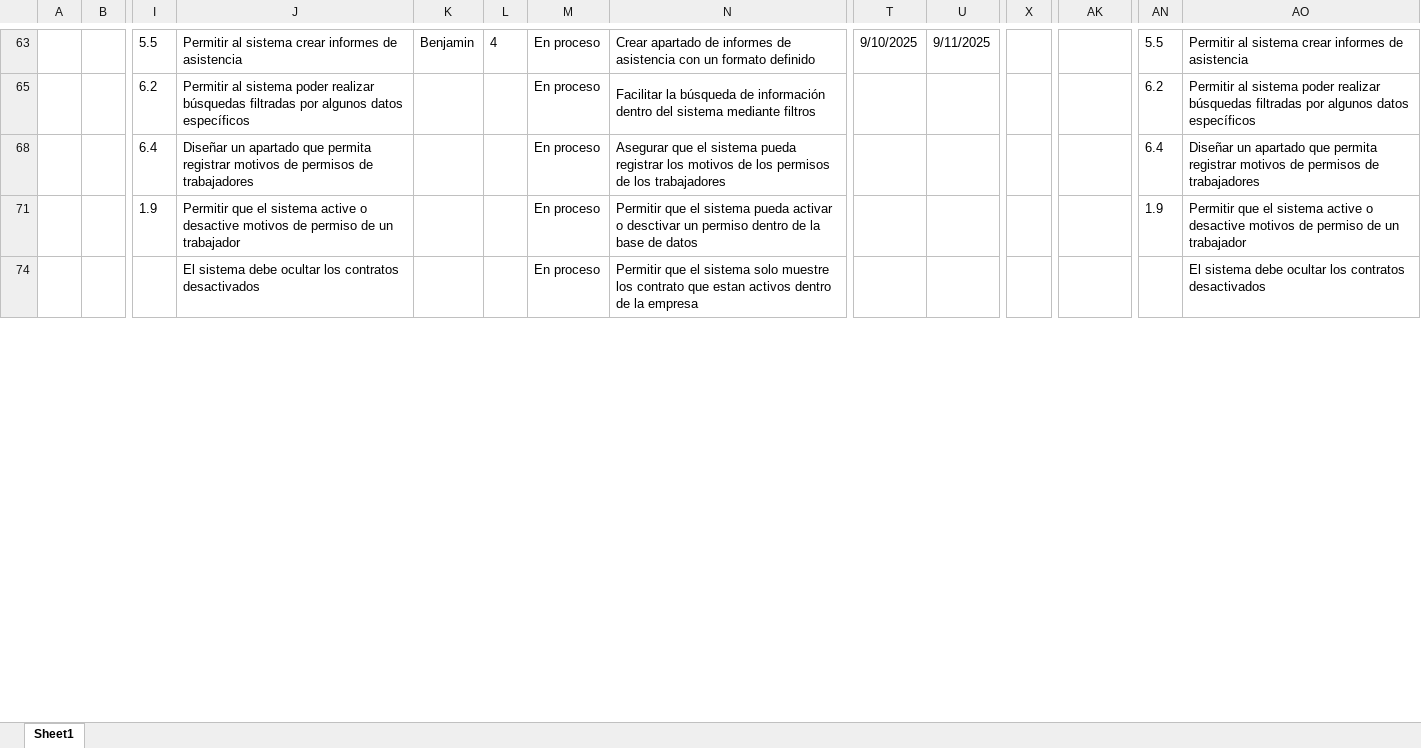
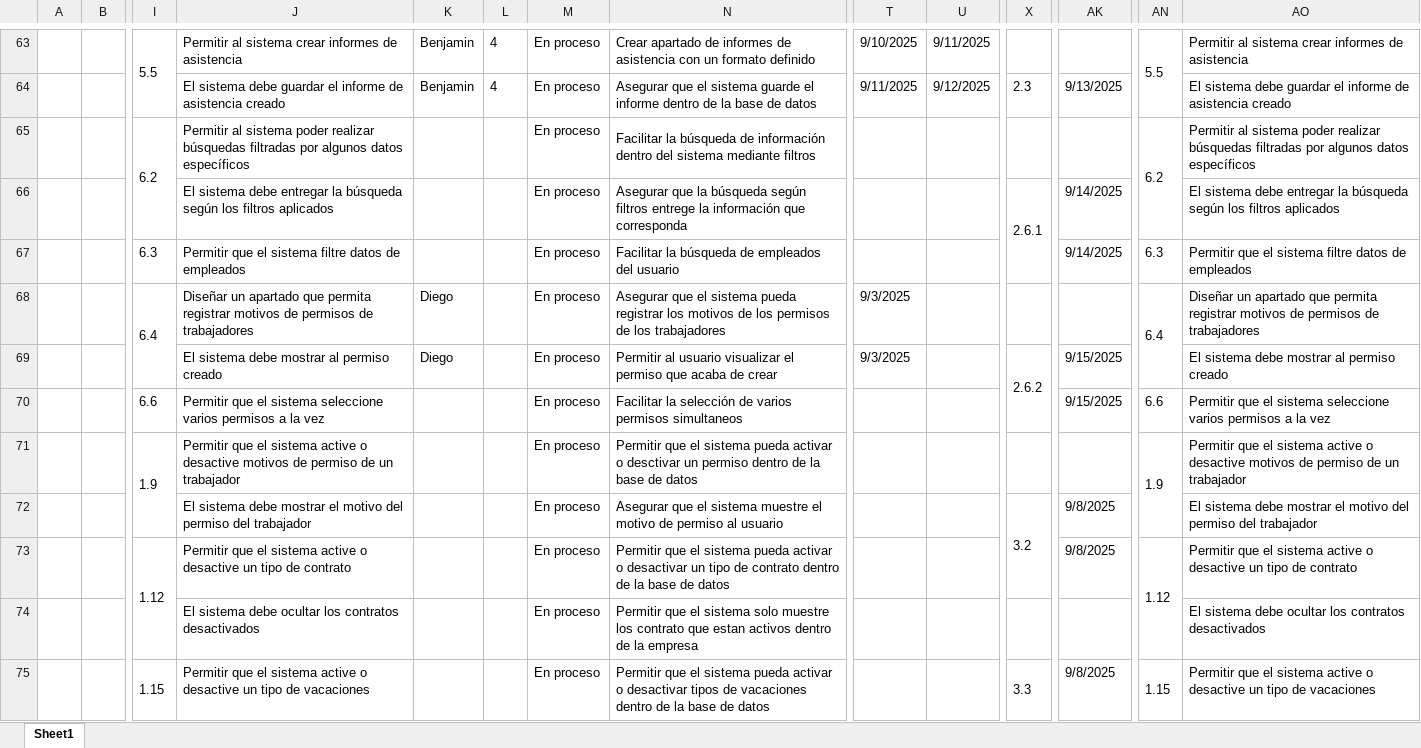
Before and after one commit to vixo23/ING-DE-SOFTWARE, an Excel workbook: INCREMENTO2/EXCELS/Backlog sprint - Sprint backlog - Sprint Review.xlsx, sheet Sheet1, drawn as a sheet; only a part is shown, gaps mark what is left out; values as stored, in another font and other column widths than the file's, no borders; rows hold the shown columns only; the diff covers the shown part only; the diff names each change by its address in the sheet, - before the commit and + after, or states it on an @@ line.

```diff
--- a/INCREMENTO2/EXCELS/Backlog sprint - Sprint backlog - Sprint Review.xlsx (sheet Sheet1)
+++ b/INCREMENTO2/EXCELS/Backlog sprint - Sprint backlog - Sprint Review.xlsx (sheet Sheet1)
+I63:I64 merged
+AN63:AN64 merged
@@ row 64 unhidden:  |  |  | El sistema debe guardar el informe de asistencia creado | Benjamin | 4 | En proceso | Asegurar que el sistema guarde el informe dentro de la base de datos | 9/11/2025 | 9/12/2025 | 2.3 | 9/13/2025 |  | El sistema debe guardar el informe de asistencia creado @@
+I65:I66 merged
+AN65:AN66 merged
@@ row 66 unhidden:  |  |  | El sistema debe entregar la búsqueda según los filtros aplicados |  |  | En proceso | Asegurar que la búsqueda según filtros entrege la información que corresponda |  |  | 2.6.1 | 9/14/2025 |  | El sistema debe entregar la búsqueda según los filtros aplicados @@
@@ row 67 unhidden:  |  | 6.3 | Permitir que el sistema filtre datos de empleados |  |  | En proceso | Facilitar la búsqueda de empleados del usuario |  |  |  | 9/14/2025 | 6.3 | Permitir que el sistema filtre datos de empleados @@
+I68:I69 merged
-K68: (empty)
+K68: Diego
-T68: (empty)
+T68: 9/3/2025
+AN68:AN69 merged
+row 69:  |  |  | El sistema debe mostrar al permiso creado | Diego |  | En proceso | Permitir al usuario visualizar el permiso que acaba de crear | 9/3/2025 |  | 2.6.2 | 9/15/2025 |  | El sistema debe mostrar al permiso creado
@@ row 70 unhidden:  |  | 6.6 | Permitir que el sistema seleccione varios permisos a la vez |  |  | En proceso | Facilitar la selección de varios permisos simultaneos |  |  |  | 9/15/2025 | 6.6 | Permitir que el sistema seleccione varios permisos a la vez @@
+I71:I72 merged
+AN71:AN72 merged
@@ row 72 unhidden:  |  |  | El sistema debe mostrar el motivo del permiso del trabajador |  |  | En proceso | Asegurar que el sistema muestre el motivo de permiso al usuario |  |  | 3.2 | 9/8/2025 |  | El sistema debe mostrar el motivo del permiso del trabajador @@
@@ row 73 unhidden:  |  | 1.12 | Permitir que el sistema active o desactive un tipo de contrato |  |  | En proceso | Permitir que el sistema pueda activar o desactivar un tipo de contrato dentro de la base de datos |  |  |  | 9/8/2025 | 1.12 | Permitir que el sistema active o desactive un tipo de contrato @@
@@ row 75 unhidden:  |  | 1.15 | Permitir que el sistema active o desactive un tipo de vacaciones |  |  | En proceso | Permitir que el sistema pueda activar o desactivar tipos de vacaciones dentro de la base de datos |  |  | 3.3 | 9/8/2025 | 1.15 | Permitir que el sistema active o desactive un tipo de vacaciones @@
```
Also changed, not shown: 16 added rows, 37 hidden or unhidden rows, 10 edited cells and merged cells elsewhere in this sheet, INCREMENTO2/Excels/Backlog sprint - Sprint backlog - Sprint Review.xlsx.
